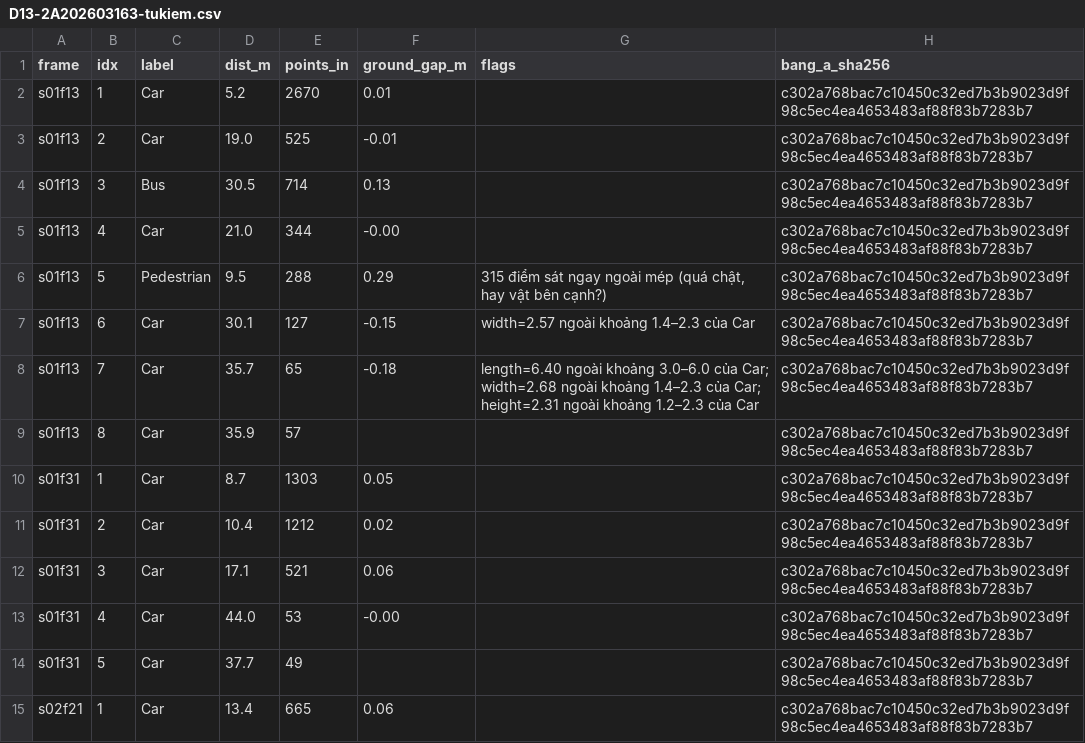
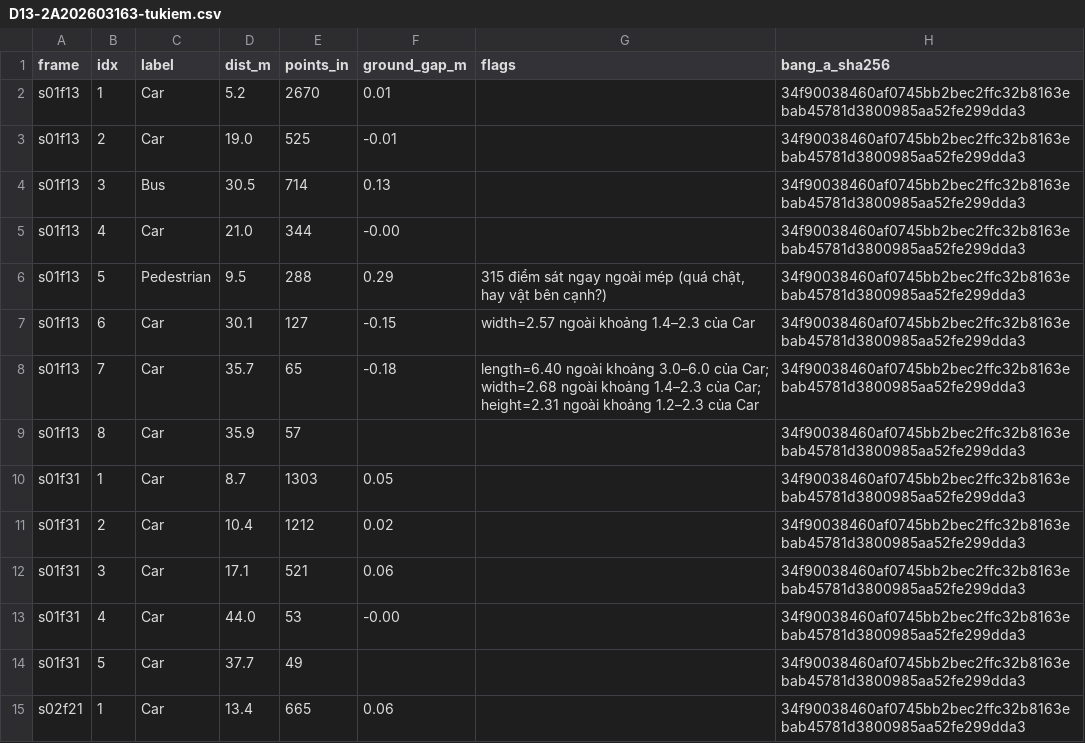
Before and after one commit to Dthang-zz/K5-L2A-DAY13-TaDucThang-2A202603163-PointCloudCuboid, a CSV file: submission/D13-2A202603163-tukiem.csv, drawn as a sheet; only a part is shown; the diff covers the shown part only.

```diff
--- a/submission/D13-2A202603163-tukiem.csv
+++ b/submission/D13-2A202603163-tukiem.csv
@@ -1,15 +1,15 @@
 frame,idx,label,dist_m,points_in,ground_gap_m,flags,bang_a_sha256
-s01f13,1,Car,5.2,2670,0.01,,c302a768bac7c10450c32ed7b3b9023d9f98c5ec4ea4653483af88f83b7283b7
-s01f13,2,Car,19.0,525,-0.01,,c302a768bac7c10450c32ed7b3b9023d9f98c5ec4ea4653483af88f83b7283b7
-s01f13,3,Bus,30.5,714,0.13,,c302a768bac7c10450c32ed7b3b9023d9f98c5ec4ea4653483af88f83b7283b7
-s01f13,4,Car,21.0,344,-0.00,,c302a768bac7c10450c32ed7b3b9023d9f98c5ec4ea4653483af88f83b7283b7
-s01f13,5,Pedestrian,9.5,288,0.29,"315 điểm sát ngay ngoài mép (quá chật, hay vật bên cạnh?)",c302a768bac7c10450c32ed7b3b9023d9f98c5ec4ea4653483af88f83b7283b7
-s01f13,6,Car,30.1,127,-0.15,width=2.57 ngoài khoảng 1.4–2.3 của Car,c302a768bac7c10450c32ed7b3b9023d9f98c5ec4ea4653483af88f83b7283b7
-s01f13,7,Car,35.7,65,-0.18,length=6.40 ngoài khoảng 3.0–6.0 của Car; width=2.68 ngoài khoảng 1.4–2.3 của Car; height=2.31 ngoài khoảng 1.2–2.3 của Car,c302a768bac7c10450c32ed7b3b9023d9f98c5ec4ea4653483af88f83b7283b7
-s01f13,8,Car,35.9,57,,,c302a768bac7c10450c32ed7b3b9023d9f98c5ec4ea4653483af88f83b7283b7
-s01f31,1,Car,8.7,1303,0.05,,c302a768bac7c10450c32ed7b3b9023d9f98c5ec4ea4653483af88f83b7283b7
-s01f31,2,Car,10.4,1212,0.02,,c302a768bac7c10450c32ed7b3b9023d9f98c5ec4ea4653483af88f83b7283b7
-s01f31,3,Car,17.1,521,0.06,,c302a768bac7c10450c32ed7b3b9023d9f98c5ec4ea4653483af88f83b7283b7
-s01f31,4,Car,44.0,53,-0.00,,c302a768bac7c10450c32ed7b3b9023d9f98c5ec4ea4653483af88f83b7283b7
-s01f31,5,Car,37.7,49,,,c302a768bac7c10450c32ed7b3b9023d9f98c5ec4ea4653483af88f83b7283b7
-s02f21,1,Car,13.4,665,0.06,,c302a768bac7c10450c32ed7b3b9023d9f98c5ec4ea4653483af88f83b7283b7
+s01f13,1,Car,5.2,2670,0.01,,34f90038460af0745bb2bec2ffc32b8163ebab45781d3800985aa52fe299dda3
+s01f13,2,Car,19.0,525,-0.01,,34f90038460af0745bb2bec2ffc32b8163ebab45781d3800985aa52fe299dda3
+s01f13,3,Bus,30.5,714,0.13,,34f90038460af0745bb2bec2ffc32b8163ebab45781d3800985aa52fe299dda3
+s01f13,4,Car,21.0,344,-0.00,,34f90038460af0745bb2bec2ffc32b8163ebab45781d3800985aa52fe299dda3
+s01f13,5,Pedestrian,9.5,288,0.29,"315 điểm sát ngay ngoài mép (quá chật, hay vật bên cạnh?)",34f90038460af0745bb2bec2ffc32b8163ebab45781d3800985aa52fe299dda3
+s01f13,6,Car,30.1,127,-0.15,width=2.57 ngoài khoảng 1.4–2.3 của Car,34f90038460af0745bb2bec2ffc32b8163ebab45781d3800985aa52fe299dda3
+s01f13,7,Car,35.7,65,-0.18,length=6.40 ngoài khoảng 3.0–6.0 của Car; width=2.68 ngoài khoảng 1.4–2.3 của Car; height=2.31 ngoài khoảng 1.2–2.3 của Car,34f90038460af0745bb2bec2ffc32b8163ebab45781d3800985aa52fe299dda3
+s01f13,8,Car,35.9,57,,,34f90038460af0745bb2bec2ffc32b8163ebab45781d3800985aa52fe299dda3
+s01f31,1,Car,8.7,1303,0.05,,34f90038460af0745bb2bec2ffc32b8163ebab45781d3800985aa52fe299dda3
+s01f31,2,Car,10.4,1212,0.02,,34f90038460af0745bb2bec2ffc32b8163ebab45781d3800985aa52fe299dda3
+s01f31,3,Car,17.1,521,0.06,,34f90038460af0745bb2bec2ffc32b8163ebab45781d3800985aa52fe299dda3
+s01f31,4,Car,44.0,53,-0.00,,34f90038460af0745bb2bec2ffc32b8163ebab45781d3800985aa52fe299dda3
+s01f31,5,Car,37.7,49,,,34f90038460af0745bb2bec2ffc32b8163ebab45781d3800985aa52fe299dda3
+s02f21,1,Car,13.4,665,0.06,,34f90038460af0745bb2bec2ffc32b8163ebab45781d3800985aa52fe299dda3
```
Also changed, not shown: 54 edited cells elsewhere in this file, submission/D13-2A202603163-bangA.csv, 1 other file.
